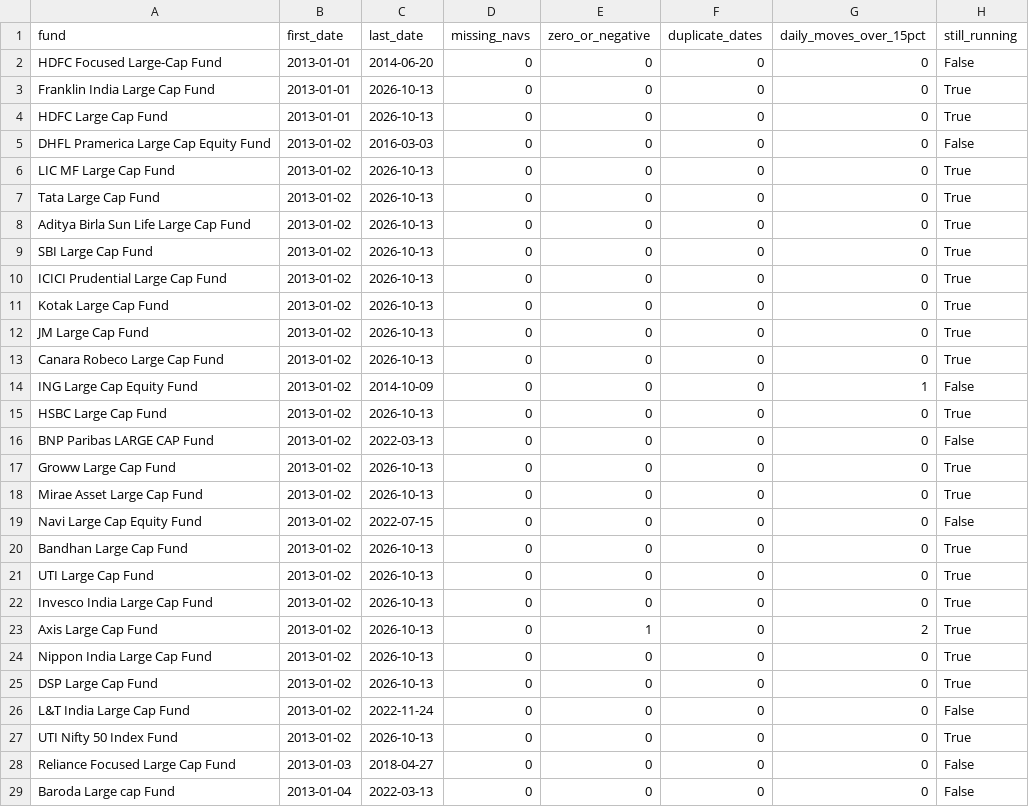
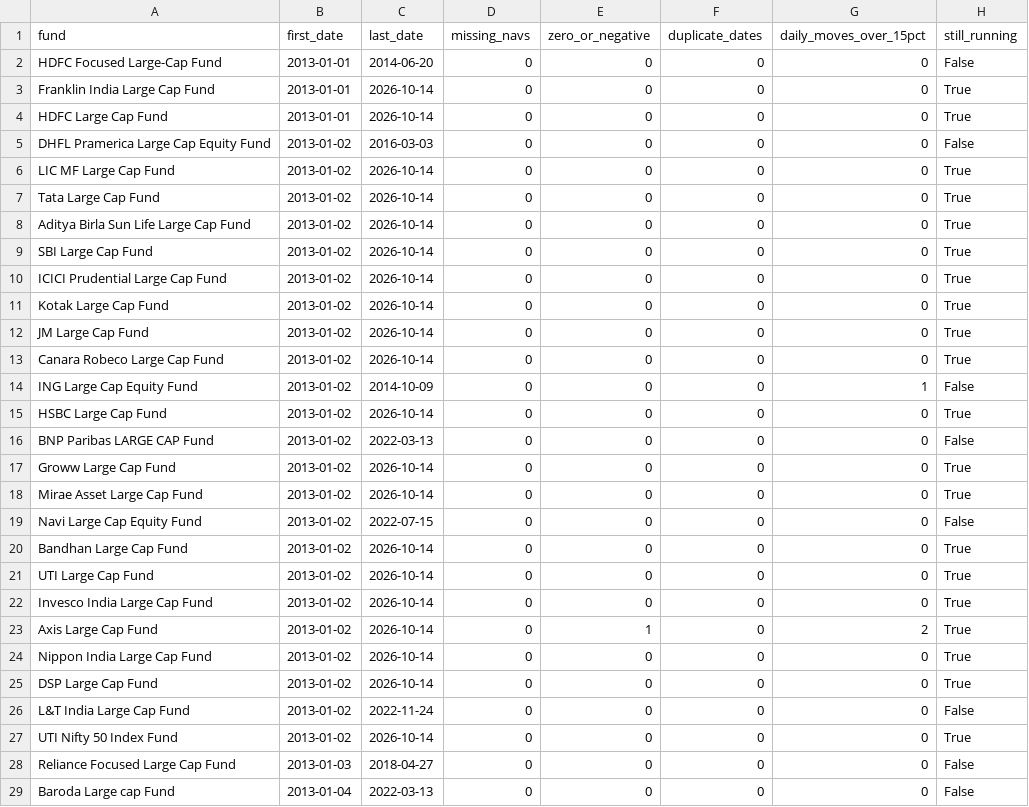
Before and after one commit to BoredMongoose/index-vs-active-funds, a CSV file: output/data_checks.csv, drawn as a sheet; only a part is shown; the diff covers the shown part only.

Commit message:
Data refresh: NAVs to 2026-10-15

```diff
--- a/output/data_checks.csv
+++ b/output/data_checks.csv
@@ -2,27 +2,27 @@ fund,first_date,last_date,missing_navs,zero_or_negative,duplicate_dates,daily_mo
 HDFC Focused Large-Cap Fund,2013-01-01,2014-06-20,0,0,0,0,False
-Franklin India Large Cap Fund,2013-01-01,2026-10-13,0,0,0,0,True
-HDFC Large Cap Fund,2013-01-01,2026-10-13,0,0,0,0,True
+Franklin India Large Cap Fund,2013-01-01,2026-10-14,0,0,0,0,True
+HDFC Large Cap Fund,2013-01-01,2026-10-14,0,0,0,0,True
 DHFL Pramerica Large Cap Equity Fund,2013-01-02,2016-03-03,0,0,0,0,False
-LIC MF Large Cap Fund,2013-01-02,2026-10-13,0,0,0,0,True
-Tata Large Cap Fund,2013-01-02,2026-10-13,0,0,0,0,True
-Aditya Birla Sun Life Large Cap Fund,2013-01-02,2026-10-13,0,0,0,0,True
-SBI Large Cap Fund,2013-01-02,2026-10-13,0,0,0,0,True
-ICICI Prudential Large Cap Fund,2013-01-02,2026-10-13,0,0,0,0,True
-Kotak Large Cap Fund,2013-01-02,2026-10-13,0,0,0,0,True
-JM Large Cap Fund,2013-01-02,2026-10-13,0,0,0,0,True
-Canara Robeco Large Cap Fund,2013-01-02,2026-10-13,0,0,0,0,True
+LIC MF Large Cap Fund,2013-01-02,2026-10-14,0,0,0,0,True
+Tata Large Cap Fund,2013-01-02,2026-10-14,0,0,0,0,True
+Aditya Birla Sun Life Large Cap Fund,2013-01-02,2026-10-14,0,0,0,0,True
+SBI Large Cap Fund,2013-01-02,2026-10-14,0,0,0,0,True
+ICICI Prudential Large Cap Fund,2013-01-02,2026-10-14,0,0,0,0,True
+Kotak Large Cap Fund,2013-01-02,2026-10-14,0,0,0,0,True
+JM Large Cap Fund,2013-01-02,2026-10-14,0,0,0,0,True
+Canara Robeco Large Cap Fund,2013-01-02,2026-10-14,0,0,0,0,True
 ING Large Cap Equity Fund,2013-01-02,2014-10-09,0,0,0,1,False
-HSBC Large Cap Fund,2013-01-02,2026-10-13,0,0,0,0,True
+HSBC Large Cap Fund,2013-01-02,2026-10-14,0,0,0,0,True
 BNP Paribas LARGE CAP Fund,2013-01-02,2022-03-13,0,0,0,0,False
-Groww Large Cap Fund,2013-01-02,2026-10-13,0,0,0,0,True
-Mirae Asset Large Cap Fund,2013-01-02,2026-10-13,0,0,0,0,True
+Groww Large Cap Fund,2013-01-02,2026-10-14,0,0,0,0,True
+Mirae Asset Large Cap Fund,2013-01-02,2026-10-14,0,0,0,0,True
 Navi Large Cap Equity Fund,2013-01-02,2022-07-15,0,0,0,0,False
-Bandhan Large Cap Fund,2013-01-02,2026-10-13,0,0,0,0,True
-UTI Large Cap Fund,2013-01-02,2026-10-13,0,0,0,0,True
-Invesco India Large Cap Fund,2013-01-02,2026-10-13,0,0,0,0,True
-Axis Large Cap Fund,2013-01-02,2026-10-13,0,1,0,2,True
-Nippon India Large Cap Fund,2013-01-02,2026-10-13,0,0,0,0,True
-DSP Large Cap Fund,2013-01-02,2026-10-13,0,0,0,0,True
+Bandhan Large Cap Fund,2013-01-02,2026-10-14,0,0,0,0,True
+UTI Large Cap Fund,2013-01-02,2026-10-14,0,0,0,0,True
+Invesco India Large Cap Fund,2013-01-02,2026-10-14,0,0,0,0,True
+Axis Large Cap Fund,2013-01-02,2026-10-14,0,1,0,2,True
+Nippon India Large Cap Fund,2013-01-02,2026-10-14,0,0,0,0,True
+DSP Large Cap Fund,2013-01-02,2026-10-14,0,0,0,0,True
 L&T India Large Cap Fund,2013-01-02,2022-11-24,0,0,0,0,False
-UTI Nifty 50 Index Fund,2013-01-02,2026-10-13,0,0,0,0,True
+UTI Nifty 50 Index Fund,2013-01-02,2026-10-14,0,0,0,0,True
 Reliance Focused Large Cap Fund,2013-01-03,2018-04-27,0,0,0,0,False
```
Also changed, not shown: 14 edited cells elsewhere in this file, output/rolling_3y_win_rate.csv, output/scorecard.csv, 4 other files.
